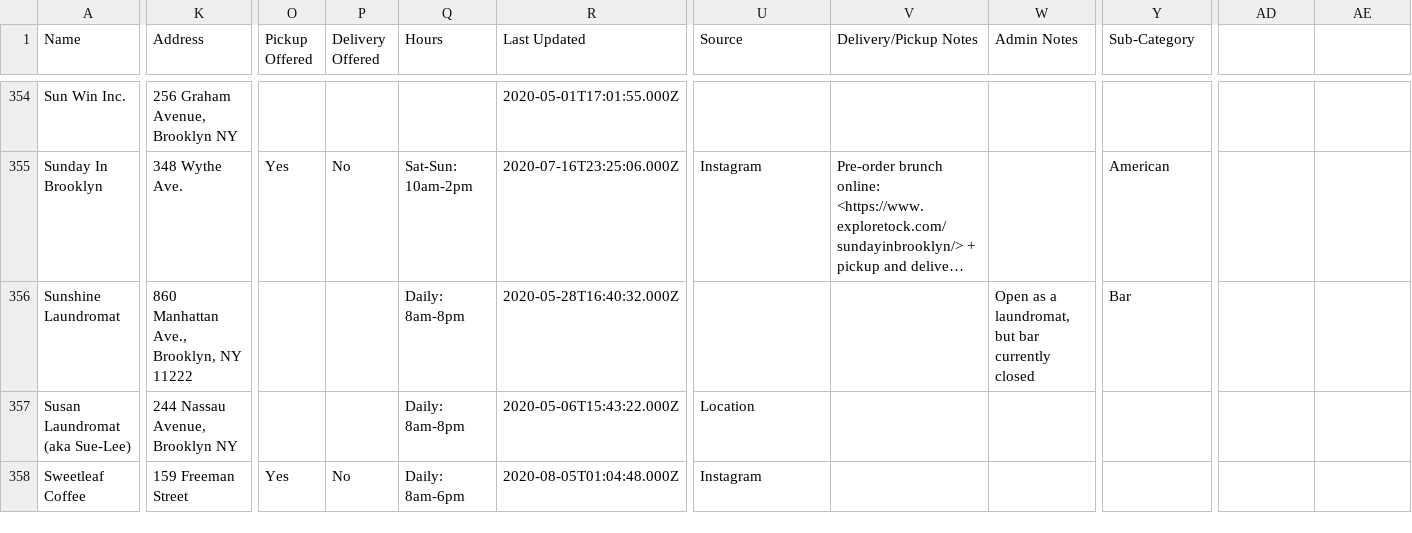
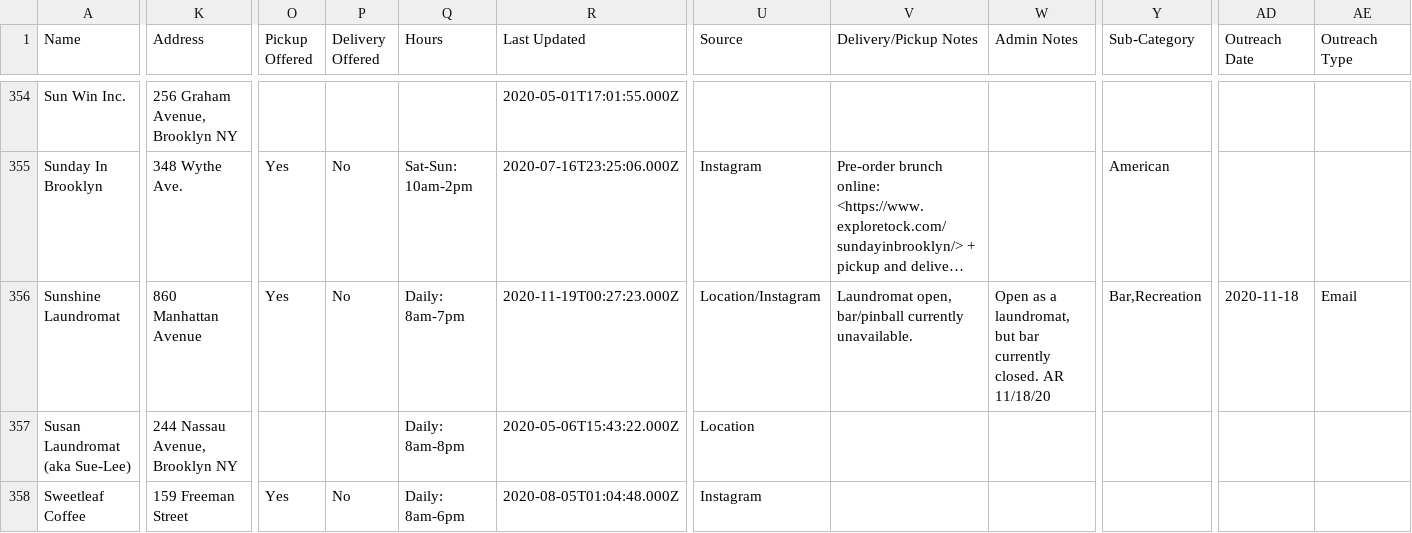
Before and after one commit to BetaNYC/open-business-directory, a CSV file: data/rows.csv, drawn as a sheet; only a part is shown, gaps mark what is left out; long unchanged cells end in …; the diff covers the shown part only; the diff names each change by its address in the sheet, - before the commit and + after, or states it on an @@ line.

Commit message:
Update rows.csv

```diff
--- a/data/rows.csv
+++ b/data/rows.csv
-AD1: (empty)
+AD1: Outreach Date
-AE1: (empty)
+AE1: Outreach Type
-K356 (Address): 860 Manhattan Ave., Brooklyn, NY 11222
+K356 (Address): 860 Manhattan Avenue
-O356 (Pickup Offered): (empty)
+O356 (Pickup Offered): Yes
-P356 (Delivery Offered): (empty)
+P356 (Delivery Offered): No
-Q356 (Hours): Daily: 8am-8pm
+Q356 (Hours): Daily: 8am-7pm
-R356 (Last Updated): 2020-05-28T16:40:32.000Z
+R356 (Last Updated): 2020-11-19T00:27:23.000Z
-U356 (Source): (empty)
+U356 (Source): Location/Instagram
-V356 (Delivery/Pickup Notes): (empty)
+V356 (Delivery/Pickup Notes): Laundromat open, bar/pinball currently unavailable.
-W356 (Admin Notes): …bar currently closed
+W356 (Admin Notes): …bar currently closed. AR 11/18/20
-Y356 (Sub-Category): Bar
+Y356 (Sub-Category): Bar,Recreation
-AD356 (Outreach Date): (empty)
+AD356 (Outreach Date): 2020-11-18
-AE356 (Outreach Type): (empty)
+AE356 (Outreach Type): Email
```
Also changed, not shown: 19 edited cells elsewhere in this file.
